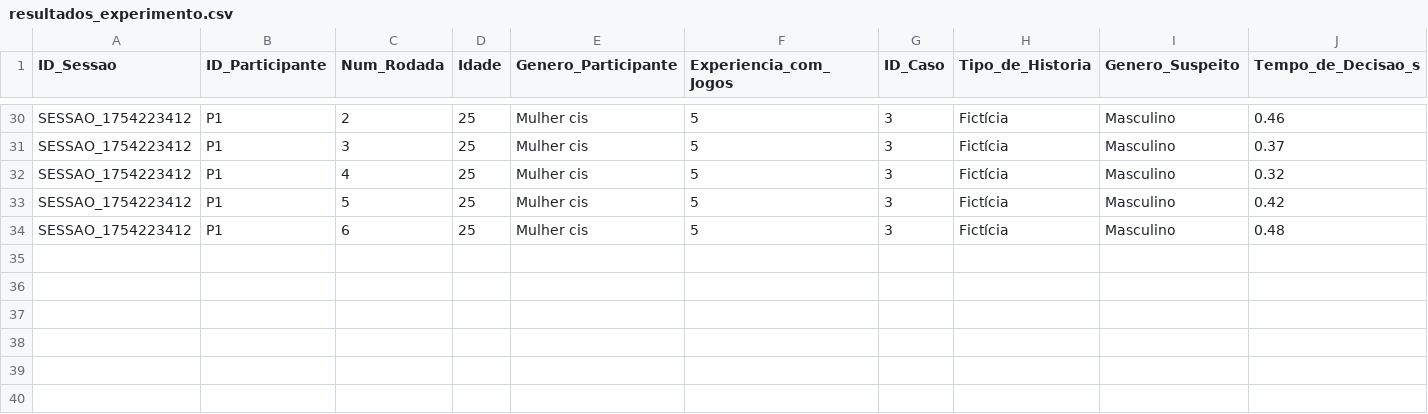
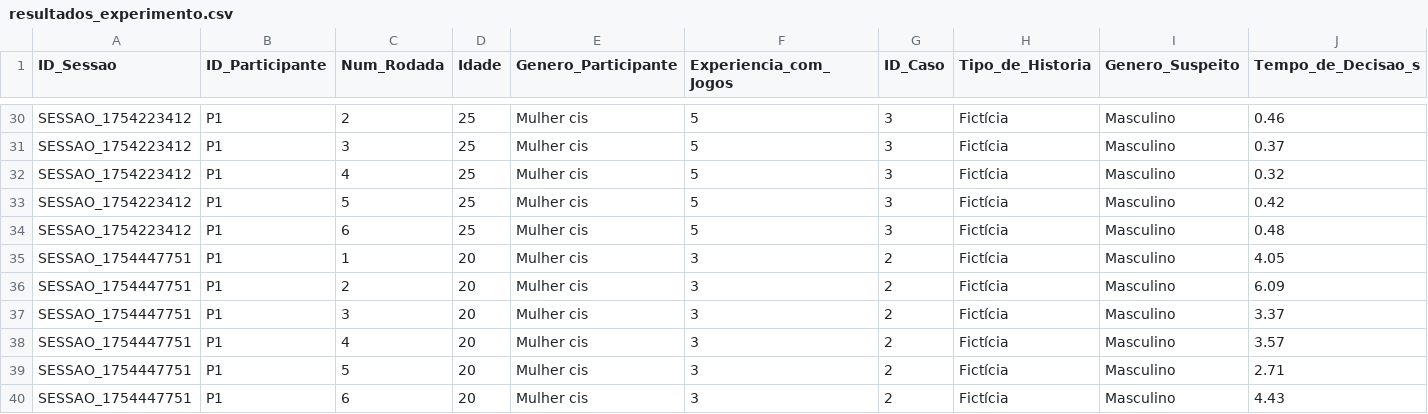
Before and after one commit to mleticiamn/the_chamber2, a CSV file: resultados_experimento.csv, drawn as a sheet; only a part is shown, gaps mark what is left out; rows hold the shown columns only; the diff names each change by its address in the sheet, - before the commit and + after, or states it on an @@ line.

```diff
--- a/resultados_experimento.csv
+++ b/resultados_experimento.csv
+row 35: SESSAO_1754447751 | P1 | 1 | 20 | Mulher cis | 3 | 2 | Fictícia | Masculino | 4.05
+row 36: SESSAO_1754447751 | P1 | 2 | 20 | Mulher cis | 3 | 2 | Fictícia | Masculino | 6.09
+row 37: SESSAO_1754447751 | P1 | 3 | 20 | Mulher cis | 3 | 2 | Fictícia | Masculino | 3.37
+row 38: SESSAO_1754447751 | P1 | 4 | 20 | Mulher cis | 3 | 2 | Fictícia | Masculino | 3.57
+row 39: SESSAO_1754447751 | P1 | 5 | 20 | Mulher cis | 3 | 2 | Fictícia | Masculino | 2.71
+row 40: SESSAO_1754447751 | P1 | 6 | 20 | Mulher cis | 3 | 2 | Fictícia | Masculino | 4.43
```
Also changed, not shown: 3 other files.
